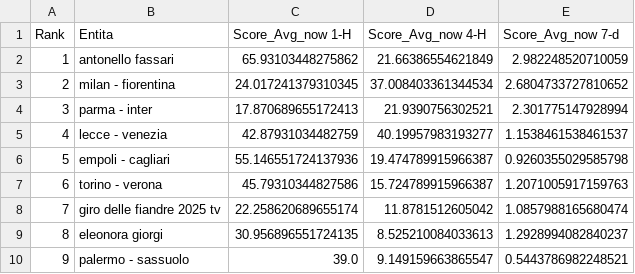
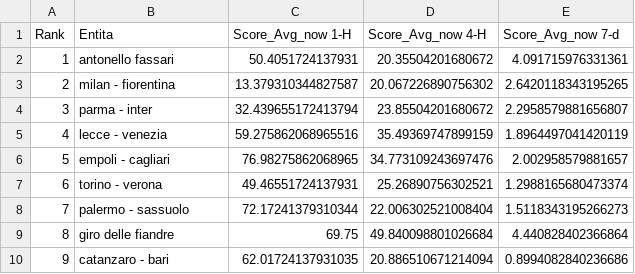
Before and after one commit to maledizionisrls/discover-prophet-website, a CSV file: checkpoint_data/03_context_pytrends_averages.csv, drawn as a sheet; only a part is shown; the diff covers the shown part only.

```diff
--- a/checkpoint_data/03_context_pytrends_averages.csv
+++ b/checkpoint_data/03_context_pytrends_averages.csv
@@ -1,10 +1,10 @@
 Rank,Entita,Score_Avg_now 1-H,Score_Avg_now 4-H,Score_Avg_now 7-d
-1,antonello fassari,65.93103448275862,21.66386554621849,2.982248520710059
-2,milan - fiorentina,24.017241379310345,37.008403361344534,2.6804733727810652
-3,parma - inter,17.870689655172413,21.9390756302521,2.301775147928994
-4,lecce - venezia,42.87931034482759,40.19957983193277,1.1538461538461537
-5,empoli - cagliari,55.146551724137936,19.474789915966387,0.9260355029585798
-6,torino - verona,45.79310344827586,15.724789915966387,1.2071005917159763
-7,giro delle fiandre 2025 tv,22.258620689655174,11.8781512605042,1.0857988165680474
-8,eleonora giorgi,30.956896551724135,8.525210084033613,1.2928994082840237
-9,palermo - sassuolo,39.0,9.149159663865547,0.5443786982248521
+1,antonello fassari,50.4051724137931,20.35504201680672,4.091715976331361
+2,milan - fiorentina,13.379310344827587,20.067226890756302,2.6420118343195265
+3,parma - inter,32.439655172413794,23.85504201680672,2.2958579881656807
+4,lecce - venezia,59.275862068965516,35.49369747899159,1.8964497041420119
+5,empoli - cagliari,76.98275862068965,34.773109243697476,2.002958579881657
+6,torino - verona,49.46551724137931,25.26890756302521,1.2988165680473374
+7,palermo - sassuolo,72.17241379310344,22.006302521008404,1.5118343195266273
+8,giro delle fiandre,69.75,49.840098801026684,4.440828402366864
+9,catanzaro - bari,62.01724137931035,20.886510671214094,0.8994082840236686
```
Also changed, not shown: 163 edited cells elsewhere in this file, checkpoint_data/01_entities_ordered_extracted.csv, checkpoint_data/02_context_run_1_scores.csv, 5 other files.
